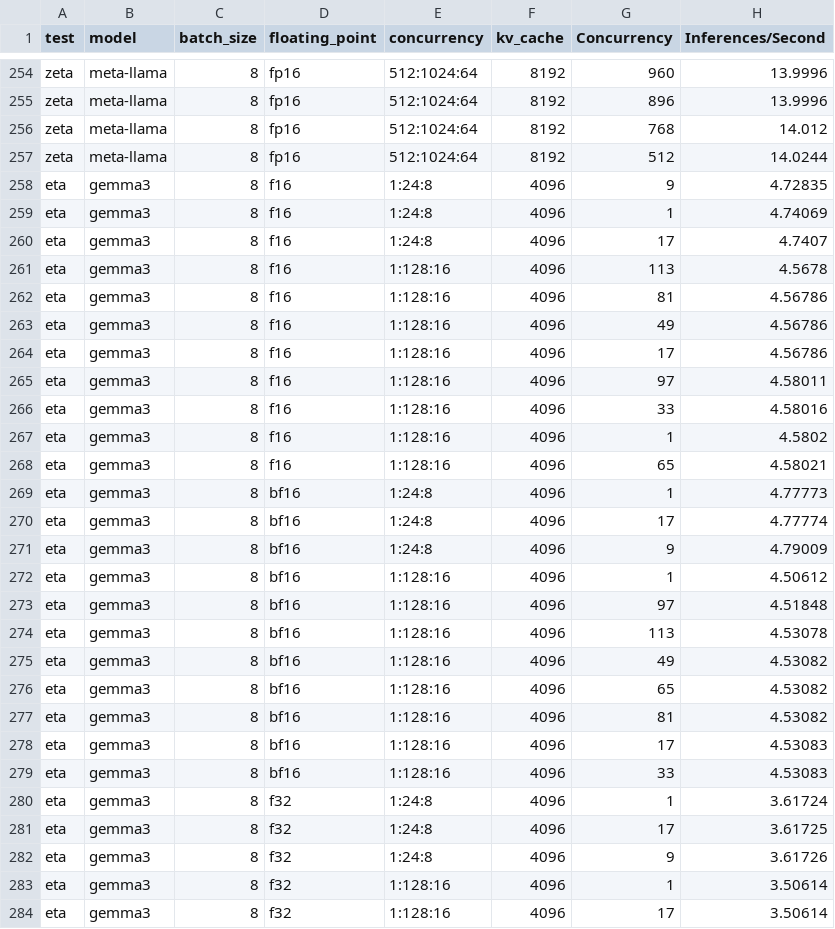
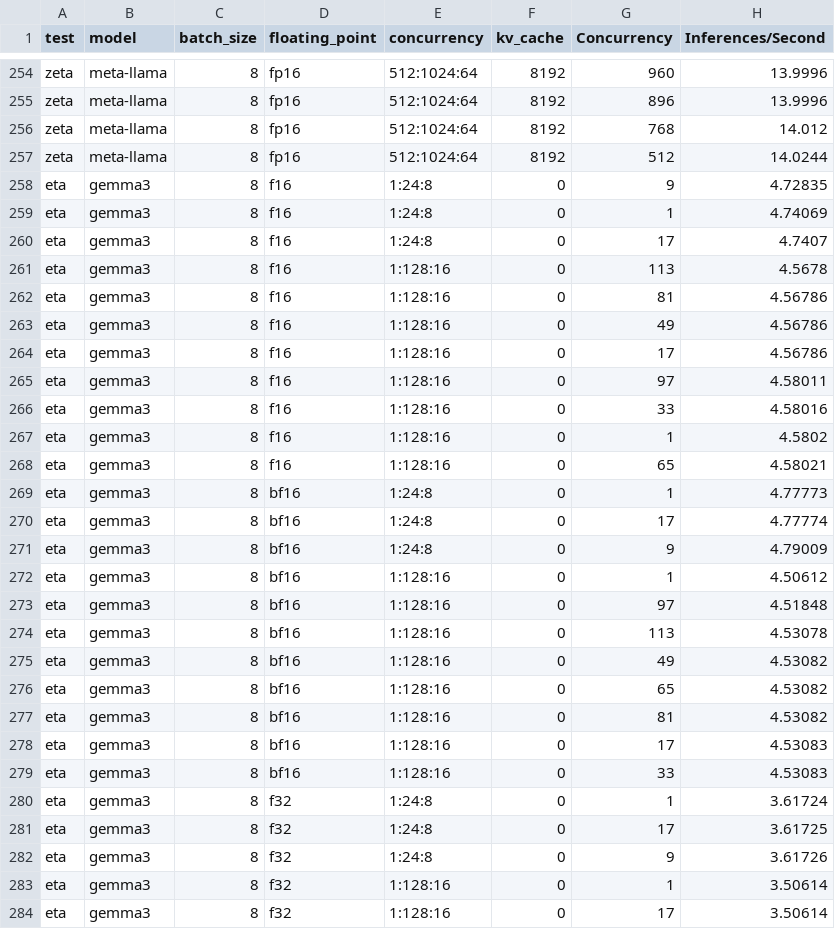
Before and after one commit to vanjaluk8/eksperiment_LLM, a CSV file: metrike/podaci/optimizirano_triton.csv (was metrike/2707/optimizirano_triton.csv), drawn as a sheet; only a part is shown, gaps mark what is left out; the diff covers the shown part only; the diff names each change by its address in the sheet, - before the commit and + after, or states it on an @@ line.

```diff
--- a/metrike/2707/optimizirano_triton.csv
+++ b/metrike/podaci/optimizirano_triton.csv
-F258:F284 (kv_cache): 4096
+F258:F284 (kv_cache): 0
```
Also changed, not shown: 62 edited cells elsewhere in this file, metrike/podaci/neoptimizirano_triton.csv, 14 other files.
